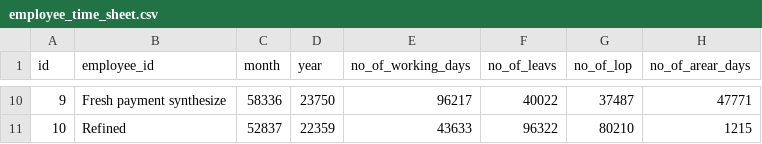
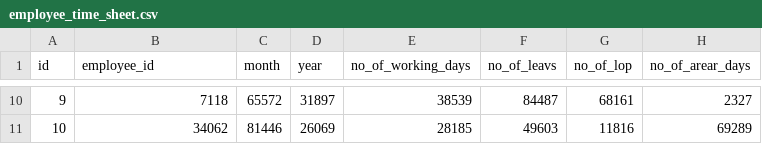
Before and after one commit to arumugam-selva/payroll-app, a CSV file: src/main/resources/config/liquibase/fake-data/employee_time_sheet.csv, drawn as a sheet; only a part is shown, gaps mark what is left out; the diff covers the shown part only.

```diff
--- a/src/main/resources/config/liquibase/fake-data/employee_time_sheet.csv
+++ b/src/main/resources/config/liquibase/fake-data/employee_time_sheet.csv
@@ -10,2 +10,2 @@ id;employee_id;month;year;no_of_working_days;no_of_leavs;no_of_lop;no_of_arear_d
-9;Fresh payment synthesize;58336;23750;96217;40022;37487;47771
-10;Refined;52837;22359;43633;96322;80210;1215
+9;7118;65572;31897;38539;84487;68161;2327
+10;34062;81446;26069;28185;49603;11816;69289
```
Also changed, not shown: 56 edited cells elsewhere in this file, src/main/resources/config/liquibase/fake-data/employee_deductions.csv, src/main/resources/config/liquibase/fake-data/employee_details.csv, 25 other files.
